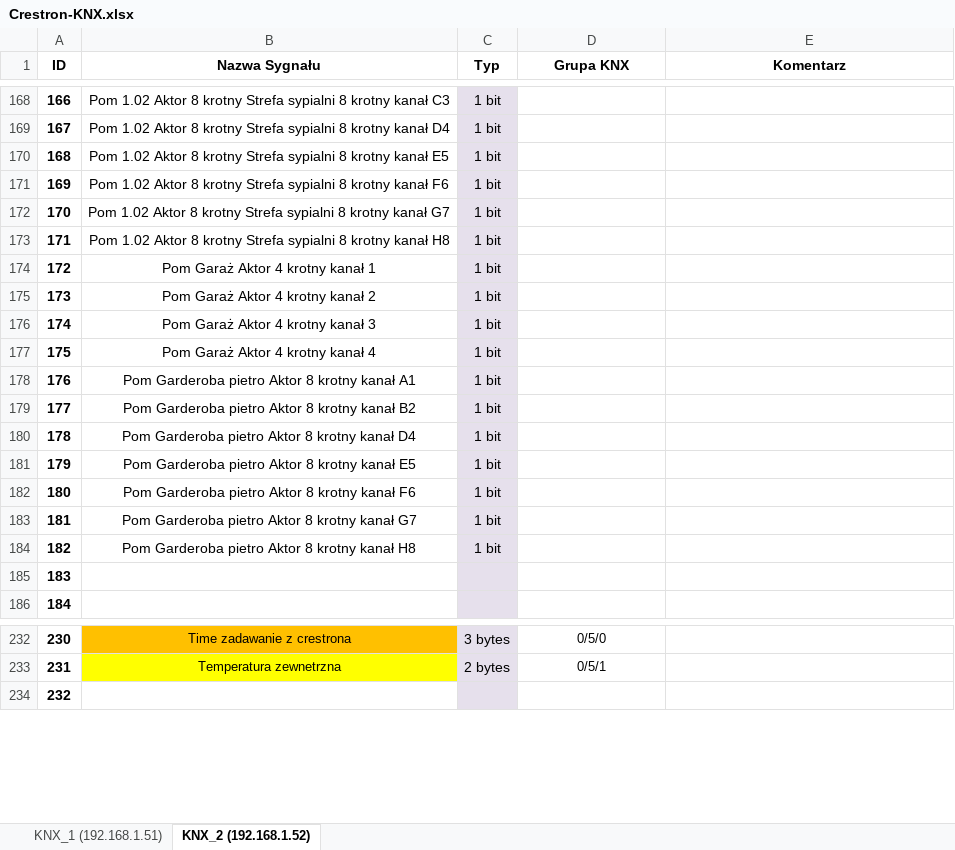
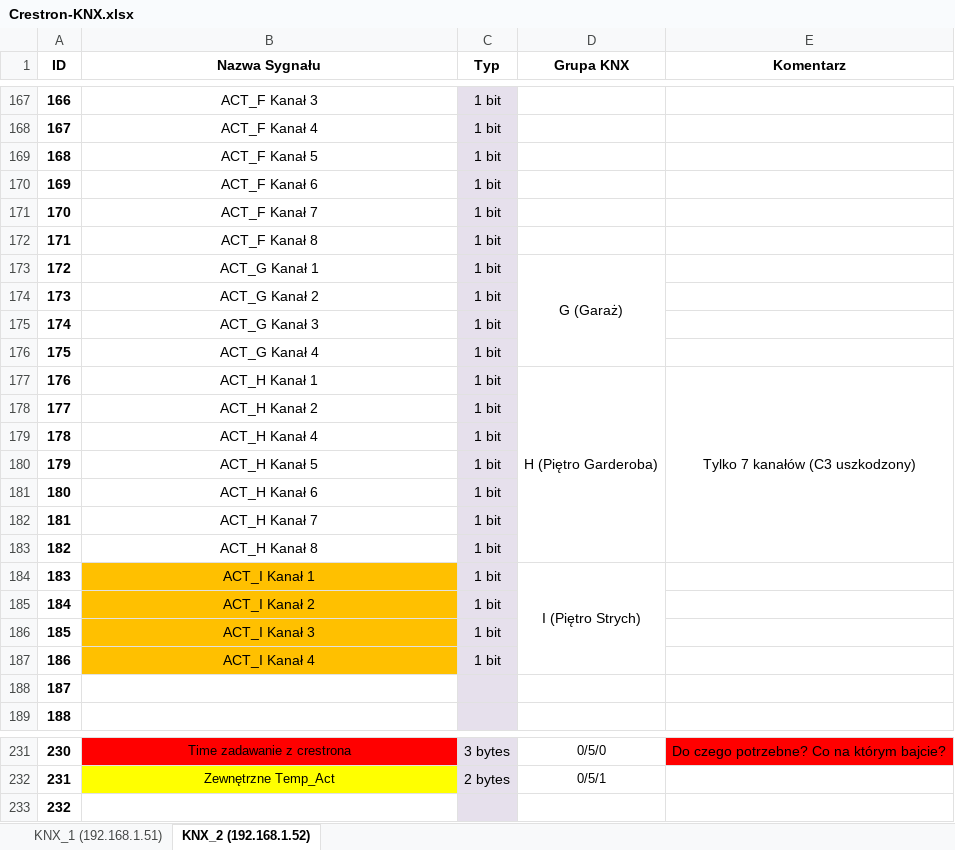
Before and after one commit to RBSystems/Crestron-10, an Excel workbook: Kurasik/doc/Crestron-KNX.xlsx, sheet KNX_2 (192.168.1.52), drawn as a sheet; only a part is shown, gaps mark what is left out; values as stored, in another font and other column widths than the file's, no borders; removed rows and columns are numbered as before the commit, all else as after; the diff covers the shown part only; the diff names each change by its address in the sheet, - before the commit and + after, or states it on an @@ line.

```diff
--- a/Kurasik/doc/Crestron-KNX.xlsx (sheet KNX_2 (192.168.1.52))
+++ b/Kurasik/doc/Crestron-KNX.xlsx (sheet KNX_2 (192.168.1.52))
-B167 (Nazwa Sygnału): Pom 1.02 Aktor 8 krotny Strefa sypialni 8 krotny kanał C3
+B167 (Nazwa Sygnału): ACT_F Kanał 3
-B168 (Nazwa Sygnału): Pom 1.02 Aktor 8 krotny Strefa sypialni 8 krotny kanał D4
+B168 (Nazwa Sygnału): ACT_F Kanał 4
-B169 (Nazwa Sygnału): Pom 1.02 Aktor 8 krotny Strefa sypialni 8 krotny kanał E5
+B169 (Nazwa Sygnału): ACT_F Kanał 5
-B170 (Nazwa Sygnału): Pom 1.02 Aktor 8 krotny Strefa sypialni 8 krotny kanał F6
+B170 (Nazwa Sygnału): ACT_F Kanał 6
-B171 (Nazwa Sygnału): Pom 1.02 Aktor 8 krotny Strefa sypialni 8 krotny kanał G7
+B171 (Nazwa Sygnału): ACT_F Kanał 7
-row 173: 171 | Pom 1.02 Aktor 8 krotny Strefa sypialni 8 krotny kanał H8 | 1 bit
@@ column A (ID) renumbered between rows 172 and 230 @@
-B172 (Nazwa Sygnału): Pom Garaż Aktor 4 krotny kanał 1
+B172 (Nazwa Sygnału): ACT_F Kanał 8
+row 173: 172 | ACT_G Kanał 1 | 1 bit | G (Garaż)
-B174 (Nazwa Sygnału): Pom Garaż Aktor 4 krotny kanał 2
+B174 (Nazwa Sygnału): ACT_G Kanał 2
-B175 (Nazwa Sygnału): Pom Garaż Aktor 4 krotny kanał 3
+B175 (Nazwa Sygnału): ACT_G Kanał 3
-B176 (Nazwa Sygnału): Pom Garaż Aktor 4 krotny kanał 4
+B176 (Nazwa Sygnału): ACT_G Kanał 4
-row 178: 176 | Pom Garderoba pietro Aktor 8 krotny kanał A1 | 1 bit
+row 177: 176 | ACT_H Kanał 1 | 1 bit | H (Piętro Garderoba) | Tylko 7 kanałów (C3 uszkodzony)
-B178 (Nazwa Sygnału): Pom Garderoba pietro Aktor 8 krotny kanał B2
+B178 (Nazwa Sygnału): ACT_H Kanał 2
-B179 (Nazwa Sygnału): Pom Garderoba pietro Aktor 8 krotny kanał D4
+B179 (Nazwa Sygnału): ACT_H Kanał 4
-B180 (Nazwa Sygnału): Pom Garderoba pietro Aktor 8 krotny kanał E5
+B180 (Nazwa Sygnału): ACT_H Kanał 5
-B181 (Nazwa Sygnału): Pom Garderoba pietro Aktor 8 krotny kanał F6
+B181 (Nazwa Sygnału): ACT_H Kanał 6
-B182 (Nazwa Sygnału): Pom Garderoba pietro Aktor 8 krotny kanał G7
+B182 (Nazwa Sygnału): ACT_H Kanał 7
-B183 (Nazwa Sygnału): Pom Garderoba pietro Aktor 8 krotny kanał H8
+B183 (Nazwa Sygnału): ACT_H Kanał 8
+row 184: 183 | ACT_I Kanał 1 | 1 bit | I (Piętro Strych)
+row 185: 184 | ACT_I Kanał 2 | 1 bit
+row 186: 185 | ACT_I Kanał 3 | 1 bit
+row 187: 186 | ACT_I Kanał 4 | 1 bit
-B231 fill: #FFC000
+B231 fill: #FF0000
-E231 (Komentarz): (empty)
+E231 (Komentarz): Do czego potrzebne? Co na którym bajcie?
-E231 fill: none
+E231 fill: #FF0000
-B232 (Nazwa Sygnału): Temperatura zewnetrzna
+B232 (Nazwa Sygnału): Zewnętrzne Temp_Act
```
Also changed, not shown: other rows of this sheet, sheet KNX_1 (192.168.1.51), 6 other files.
